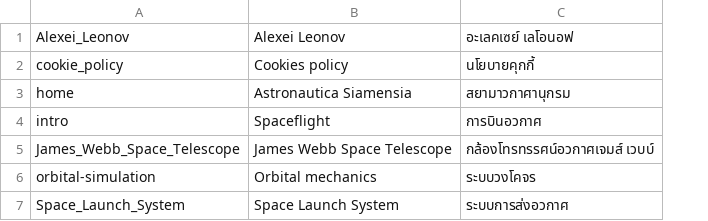
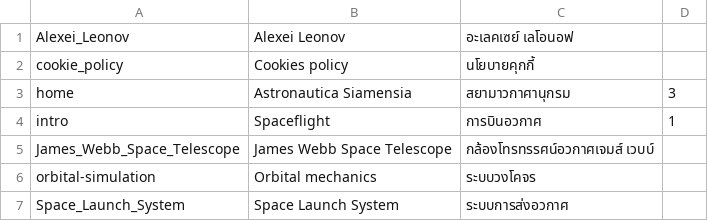
Before and after one commit to X982pGitHub/Astronautica, a CSV file: index.csv, drawn as a sheet; the diff names each change by its address in the sheet, - before the commit and + after, or states it on an @@ line.

Commit message:
new index format with page hit count

```diff
--- a/index.csv
+++ b/index.csv
+column D, rows 3-4: 3 | 1
```
